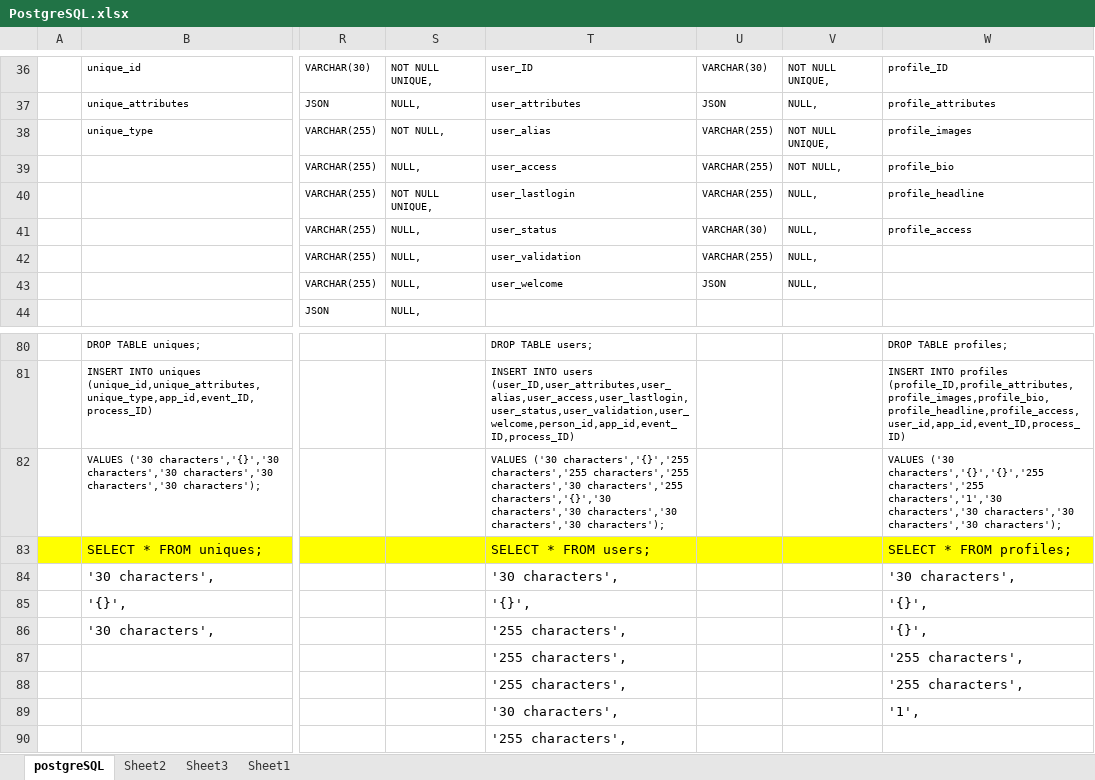
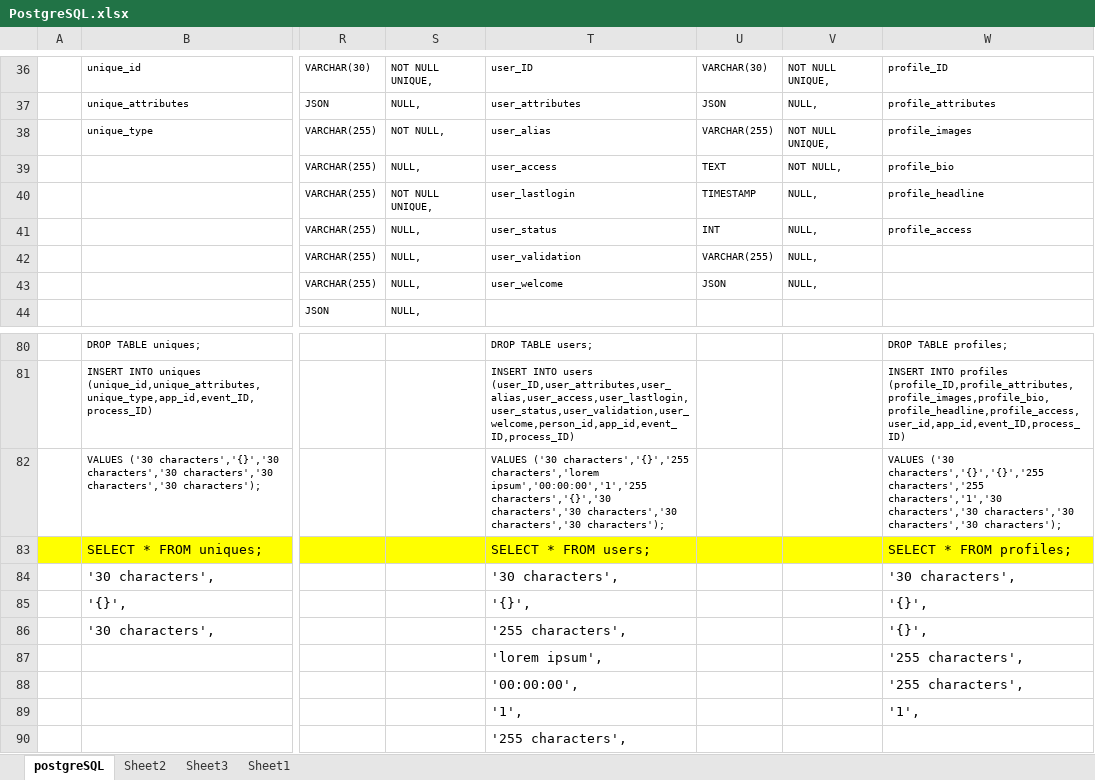
Before and after one commit to withvenny/venny-apis-navigation-php, an Excel workbook: app/v1/PostgreSQL.xlsx, sheet postgreSQL, drawn as a sheet; only a part is shown, gaps mark what is left out; values as stored, in another font and other column widths than the file's, no borders; the diff names each change by its address in the sheet, - before the commit and + after, or states it on an @@ line.

```diff
--- a/app/v1/PostgreSQL.xlsx (sheet postgreSQL)
+++ b/app/v1/PostgreSQL.xlsx (sheet postgreSQL)
-U39: VARCHAR(255)
+U39: TEXT
-U40: VARCHAR(255)
+U40: TIMESTAMP
-U41: VARCHAR(30)
+U41: INT
-T82: …('30 characters','{}','255 characters','255 characters','255 characters','30 characters','255 characters','{}','30 characters','30…
+T82: …('30 characters','{}','255 characters','lorem ipsum','00:00:00','1','255 characters','{}','30 characters','30…
-T87: '255 characters',
+T87: 'lorem ipsum',
-T88: '255 characters',
+T88: '00:00:00',
-T89: '30 characters',
+T89: '1',
```
Also changed, not shown: 2 other files.
